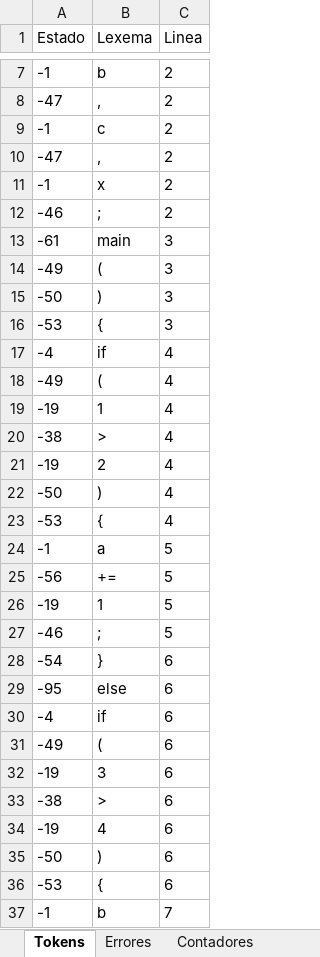
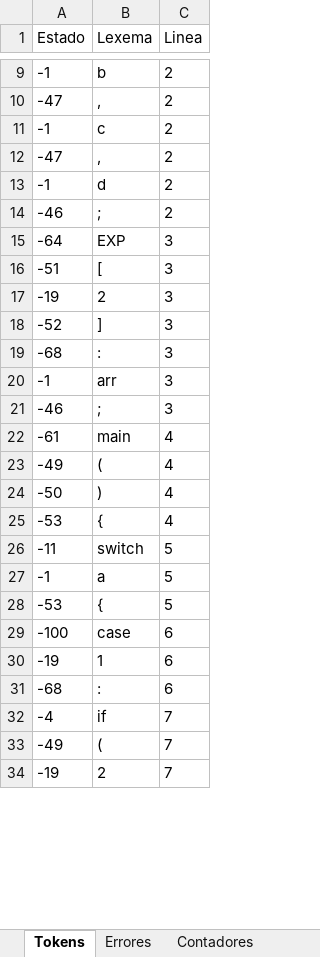
Before and after one commit to Chriss9720/Compilador2, an Excel workbook: build/classes/Excel/Yañez_Gonzalez_Christian_Emmanuel.xlsx, sheet Tokens, drawn as a sheet; only a part is shown, gaps mark what is left out; the shorter side is filled out with more unchanged rows; values as stored, in another font and other column widths than the file's, no borders; removed rows and columns are numbered as before the commit, all else as after; the diff covers the shown part only; the diff names each change by its address in the sheet, - before the commit and + after, or states it on an @@ line.

```diff
--- a/build/classes/Excel/Yañez_Gonzalez_Christian_Emmanuel.xlsx (sheet Tokens)
+++ b/build/classes/Excel/Yañez_Gonzalez_Christian_Emmanuel.xlsx (sheet Tokens)
-B13 (Lexema): x
+B13 (Lexema): d
+row 15: -64 | EXP | 3
+row 16: -51 | [ | 3
+row 17: -19 | 2 | 3
+row 18: -52 | ] | 3
+row 19: -68 | : | 3
+row 20: -1 | arr | 3
+row 21: -46 | ; | 3
-C22 (Linea): 3
+C22 (Linea): 4
-row 14: -49 | ( | 3
-row 15: -50 | ) | 3
-row 16: -53 | { | 3
-row 17: -4 | if | 4
-row 19: -19 | 1 | 4
-row 20: -38 | > | 4
-row 21: -19 | 2 | 4
+row 26: -11 | switch | 5
-row 25: -56 | += | 5
+row 28: -53 | { | 5
+row 29: -100 | case | 6
-C30 (Linea): 5
+C30 (Linea): 6
-row 27: -46 | ; | 5
-row 28: -54 | } | 6
-row 29: -95 | else | 6
+row 31: -68 | : | 6
-C32:C33 (Linea): 6
+C32:C33 (Linea): 7
-row 32: -19 | 3 | 6
-row 33: -38 | > | 6
-row 34: -19 | 4 | 6
-row 35: -50 | ) | 6
-row 36: -53 | { | 6
-row 37: -1 | b | 7
```
Also changed, not shown: 117 added rows, 12 removed rows and 11 edited cells elsewhere in this sheet, sheet Semtica_Etapa_2, sheet Cl, sheet Semtica_Etapa_1, sheet Cont-CI, sheet Semtica_Etapa_3, sheet Contadores, 1 more sheet, src/Excel/Yañez_Gonzalez_Christian_Emmanuel.xlsx, 3 other files.
